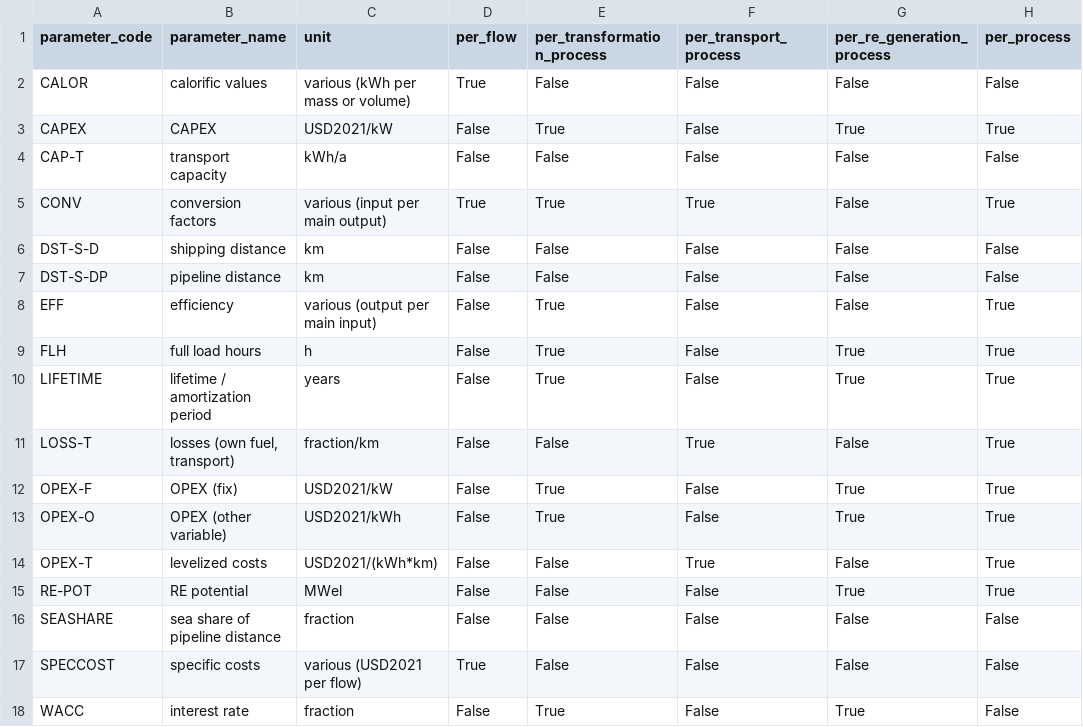
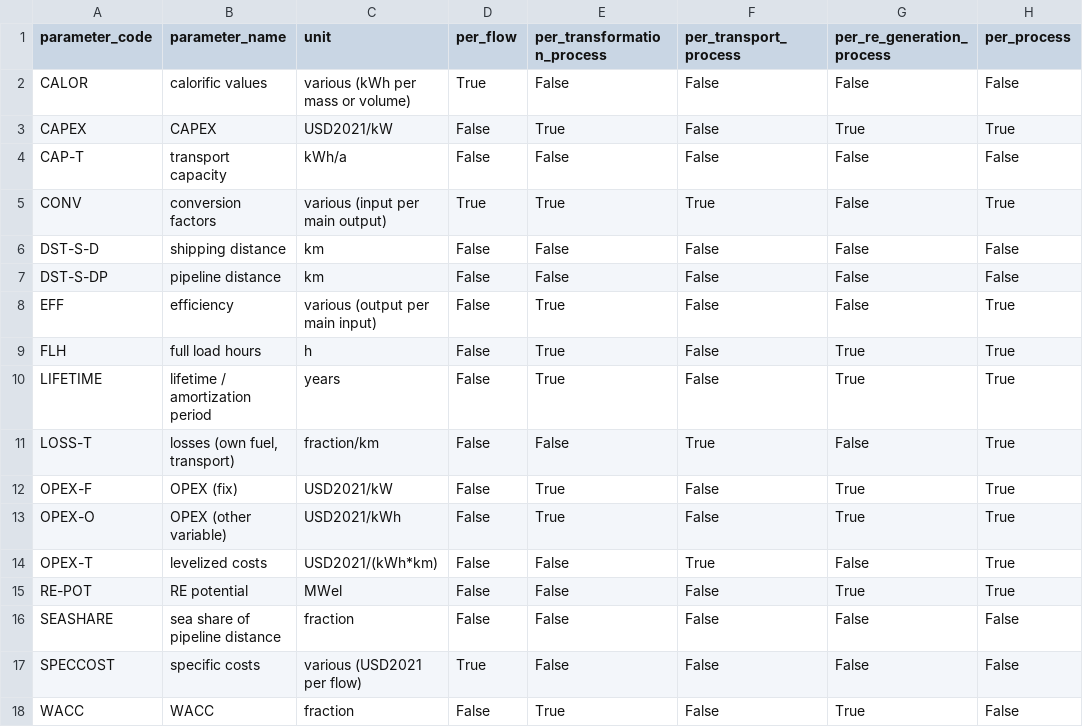
Before and after one commit to agoenergy/ptx-boa, a CSV file: ptxboa/static/dim_parameter.csv, drawn as a sheet; only a part is shown; the diff names each change by its address in the sheet, - before the commit and + after, or states it on an @@ line.

Commit message:
rename interest rate to "WACC" Fixes #223

```diff
--- a/ptxboa/static/dim_parameter.csv
+++ b/ptxboa/static/dim_parameter.csv
-B18 (parameter_name): interest rate
+B18 (parameter_name): WACC
```
Also changed, not shown: 19 other files.
